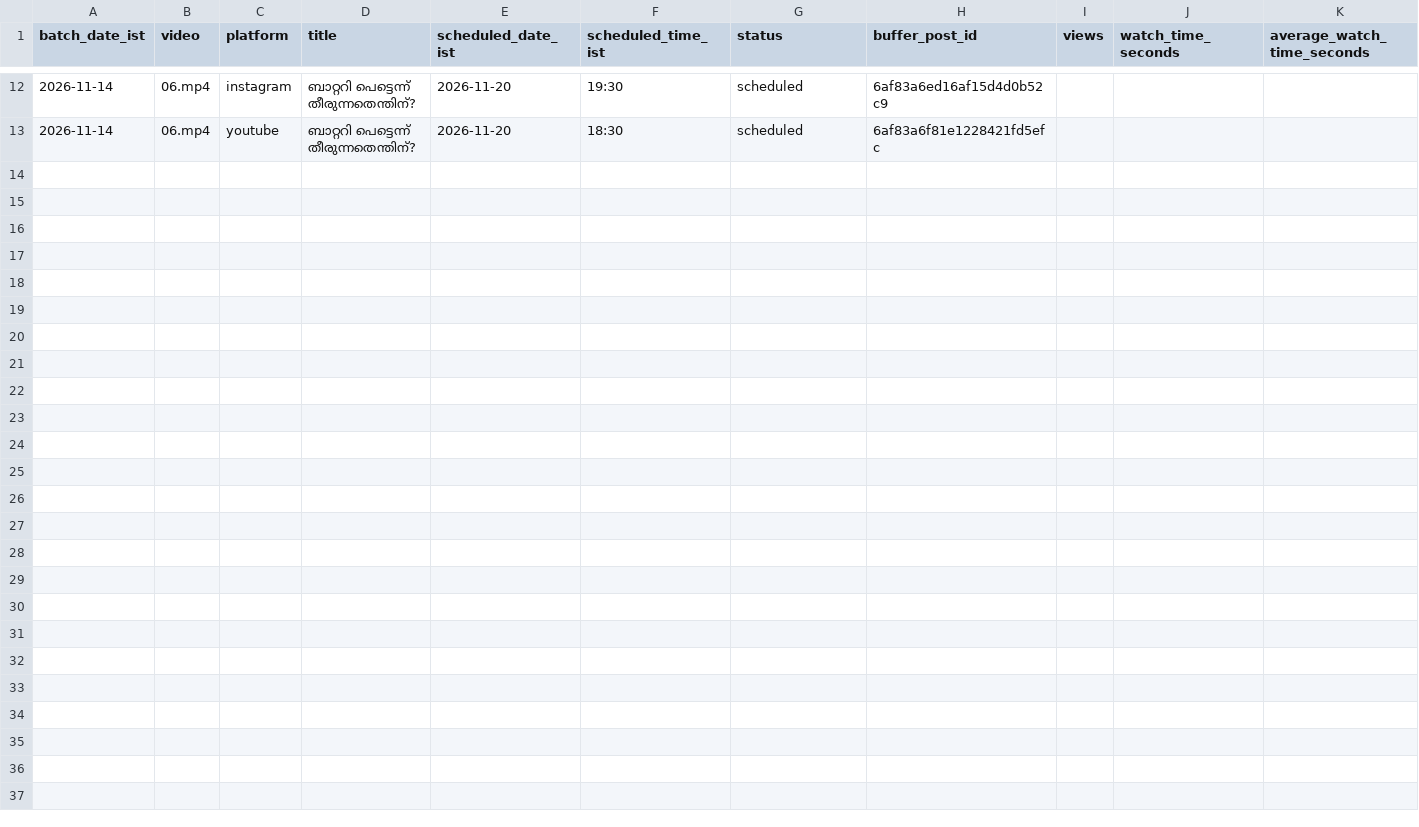
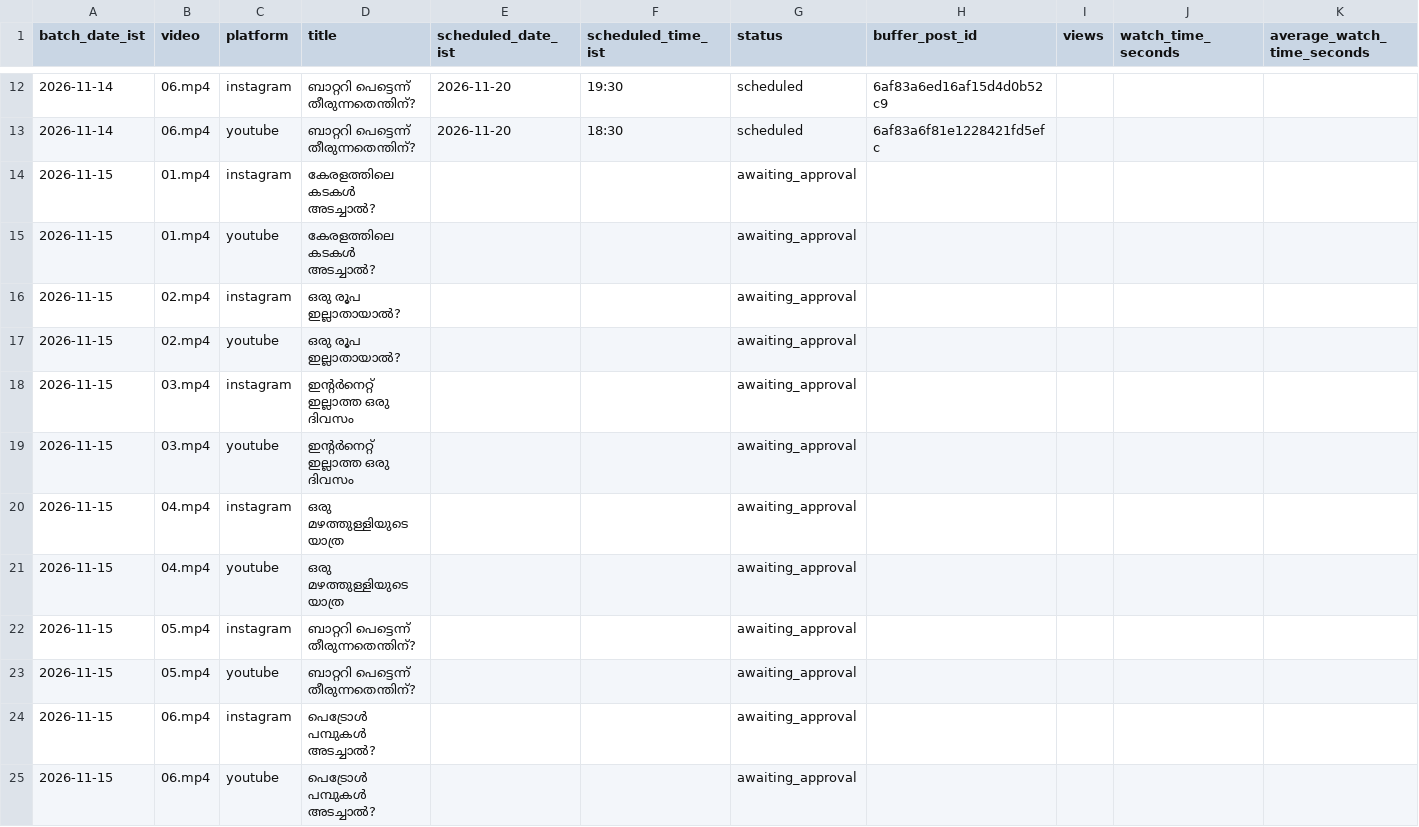
Before and after one commit to irahees/daily-malayalam-stickman, a CSV file: tracking/07_tracker.csv, drawn as a sheet; only a part is shown, gaps mark what is left out; rows hold the shown columns only; the diff names each change by its address in the sheet, - before the commit and + after, or states it on an @@ line.

```diff
--- a/tracking/07_tracker.csv
+++ b/tracking/07_tracker.csv
+row 14: 2026-11-15 | 01.mp4 | instagram | കേരളത്തിലെ കടകൾ അടച്ചാൽ? |  |  | awaiting_approval
+row 15: 2026-11-15 | 01.mp4 | youtube | കേരളത്തിലെ കടകൾ അടച്ചാൽ? |  |  | awaiting_approval
+row 16: 2026-11-15 | 02.mp4 | instagram | ഒരു രൂപ ഇല്ലാതായാൽ? |  |  | awaiting_approval
+row 17: 2026-11-15 | 02.mp4 | youtube | ഒരു രൂപ ഇല്ലാതായാൽ? |  |  | awaiting_approval
+row 18: 2026-11-15 | 03.mp4 | instagram | ഇന്റർനെറ്റ് ഇല്ലാത്ത ഒരു ദിവസം |  |  | awaiting_approval
+row 19: 2026-11-15 | 03.mp4 | youtube | ഇന്റർനെറ്റ് ഇല്ലാത്ത ഒരു ദിവസം |  |  | awaiting_approval
+row 20: 2026-11-15 | 04.mp4 | instagram | ഒരു മഴത്തുള്ളിയുടെ യാത്ര |  |  | awaiting_approval
+row 21: 2026-11-15 | 04.mp4 | youtube | ഒരു മഴത്തുള്ളിയുടെ യാത്ര |  |  | awaiting_approval
+row 22: 2026-11-15 | 05.mp4 | instagram | ബാറ്ററി പെട്ടെന്ന് തീരുന്നതെന്തിന്? |  |  | awaiting_approval
+row 23: 2026-11-15 | 05.mp4 | youtube | ബാറ്ററി പെട്ടെന്ന് തീരുന്നതെന്തിന്? |  |  | awaiting_approval
+row 24: 2026-11-15 | 06.mp4 | instagram | പെട്രോൾ പമ്പുകൾ അടച്ചാൽ? |  |  | awaiting_approval
+row 25: 2026-11-15 | 06.mp4 | youtube | പെട്രോൾ പമ്പുകൾ അടച്ചാൽ? |  |  | awaiting_approval
```
